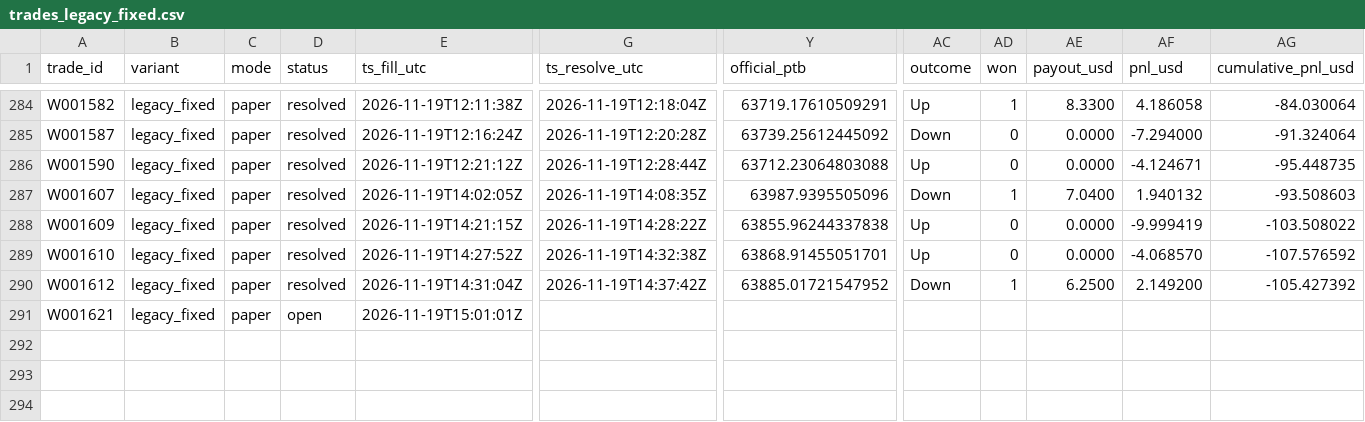
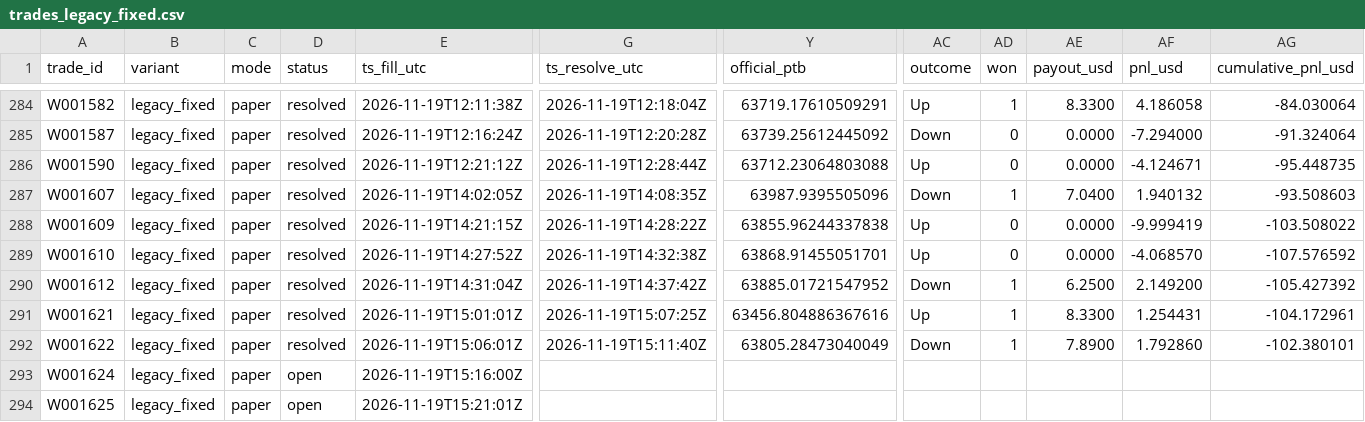
Before and after one commit to michaeldeuchar-dotcom/btc5m-paper-bot, a CSV file: data/week1/trades_legacy_fixed.csv, drawn as a sheet; only a part is shown, gaps mark what is left out; rows hold the shown columns only; the diff names each change by its address in the sheet, - before the commit and + after, or states it on an @@ line.

```diff
--- a/data/week1/trades_legacy_fixed.csv
+++ b/data/week1/trades_legacy_fixed.csv
-D291 (status): open
+D291 (status): resolved
-G291 (ts_resolve_utc): (empty)
+G291 (ts_resolve_utc): 2026-11-19T15:07:25Z
-Y291 (official_ptb): (empty)
+Y291 (official_ptb): 63456.804886367616
-AC291 (outcome): (empty)
+AC291 (outcome): Up
-AD291 (won): (empty)
+AD291 (won): 1
-AE291 (payout_usd): (empty)
+AE291 (payout_usd): 8.3300
-AF291 (pnl_usd): (empty)
+AF291 (pnl_usd): 1.254431
-AG291 (cumulative_pnl_usd): (empty)
+AG291 (cumulative_pnl_usd): -104.172961
+row 292: W001622 | legacy_fixed | paper | resolved | 2026-11-19T15:06:01Z | 2026-11-19T15:11:40Z | 63805.28473040049 | Down | 1 | 7.8900 | 1.792860 | -102.380101
+row 293: W001624 | legacy_fixed | paper | open | 2026-11-19T15:16:00Z
+row 294: W001625 | legacy_fixed | paper | open | 2026-11-19T15:21:01Z
```
Also changed, not shown: data/week1/trades_breakout.csv, data/week1/trades_breakout_scale.csv, 7 other files.
